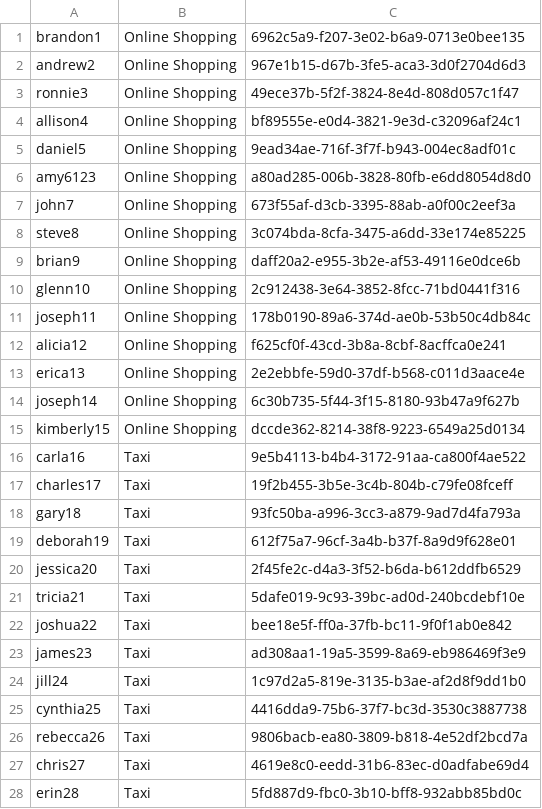
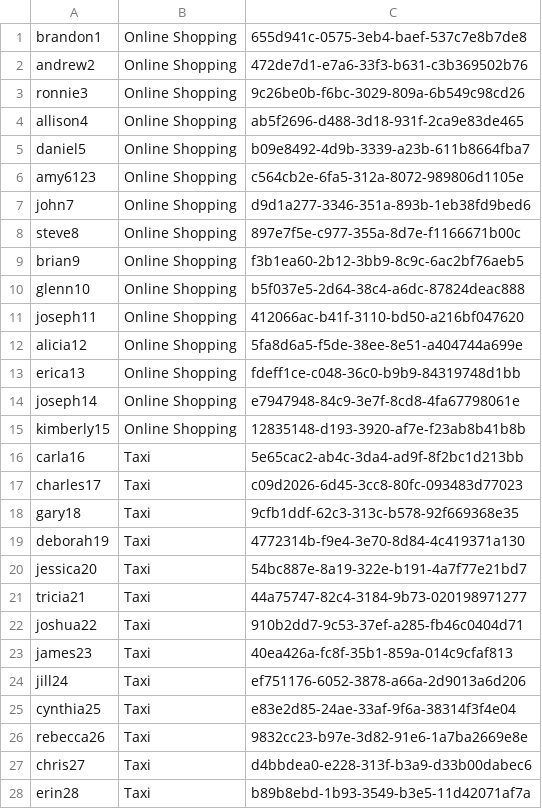
Before and after one commit to ThaminduDilshan/APIM-Traffic-Tool, a CSV file: lib/traffic-tool/data/scenario/scenario_example/api_invoke_tokens.csv, drawn as a sheet; only a part is shown; the diff covers the shown part only.

```diff
--- a/lib/traffic-tool/data/scenario/scenario_example/api_invoke_tokens.csv
+++ b/lib/traffic-tool/data/scenario/scenario_example/api_invoke_tokens.csv
@@ -1,28 +1,28 @@
-brandon1,Online Shopping,6962c5a9-f207-3e02-b6a9-0713e0bee135
-andrew2,Online Shopping,967e1b15-d67b-3fe5-aca3-3d0f2704d6d3
-ronnie3,Online Shopping,49ece37b-5f2f-3824-8e4d-808d057c1f47
-allison4,Online Shopping,bf89555e-e0d4-3821-9e3d-c32096af24c1
-daniel5,Online Shopping,9ead34ae-716f-3f7f-b943-004ec8adf01c
-amy6123,Online Shopping,a80ad285-006b-3828-80fb-e6dd8054d8d0
-john7,Online Shopping,673f55af-d3cb-3395-88ab-a0f00c2eef3a
-steve8,Online Shopping,3c074bda-8cfa-3475-a6dd-33e174e85225
-brian9,Online Shopping,daff20a2-e955-3b2e-af53-49116e0dce6b
-glenn10,Online Shopping,2c912438-3e64-3852-8fcc-71bd0441f316
-joseph11,Online Shopping,178b0190-89a6-374d-ae0b-53b50c4db84c
-alicia12,Online Shopping,f625cf0f-43cd-3b8a-8cbf-8acffca0e241
-erica13,Online Shopping,2e2ebbfe-59d0-37df-b568-c011d3aace4e
-joseph14,Online Shopping,6c30b735-5f44-3f15-8180-93b47a9f627b
-kimberly15,Online Shopping,dccde362-8214-38f8-9223-6549a25d0134
-carla16,Taxi,9e5b4113-b4b4-3172-91aa-ca800f4ae522
-charles17,Taxi,19f2b455-3b5e-3c4b-804b-c79fe08fceff
-gary18,Taxi,93fc50ba-a996-3cc3-a879-9ad7d4fa793a
-deborah19,Taxi,612f75a7-96cf-3a4b-b37f-8a9d9f628e01
-jessica20,Taxi,2f45fe2c-d4a3-3f52-b6da-b612ddfb6529
-tricia21,Taxi,5dafe019-9c93-39bc-ad0d-240bcdebf10e
-joshua22,Taxi,bee18e5f-ff0a-37fb-bc11-9f0f1ab0e842
-james23,Taxi,ad308aa1-19a5-3599-8a69-eb986469f3e9
-jill24,Taxi,1c97d2a5-819e-3135-b3ae-af2d8f9dd1b0
-cynthia25,Taxi,4416dda9-75b6-37f7-bc3d-3530c3887738
-rebecca26,Taxi,9806bacb-ea80-3809-b818-4e52df2bcd7a
-chris27,Taxi,4619e8c0-eedd-31b6-83ec-d0adfabe69d4
-erin28,Taxi,5fd887d9-fbc0-3b10-bff8-932abb85bd0c
+brandon1,Online Shopping,655d941c-0575-3eb4-baef-537c7e8b7de8
+andrew2,Online Shopping,472de7d1-e7a6-33f3-b631-c3b369502b76
+ronnie3,Online Shopping,9c26be0b-f6bc-3029-809a-6b549c98cd26
+allison4,Online Shopping,ab5f2696-d488-3d18-931f-2ca9e83de465
+daniel5,Online Shopping,b09e8492-4d9b-3339-a23b-611b8664fba7
+amy6123,Online Shopping,c564cb2e-6fa5-312a-8072-989806d1105e
+john7,Online Shopping,d9d1a277-3346-351a-893b-1eb38fd9bed6
+steve8,Online Shopping,897e7f5e-c977-355a-8d7e-f1166671b00c
+brian9,Online Shopping,f3b1ea60-2b12-3bb9-8c9c-6ac2bf76aeb5
+glenn10,Online Shopping,b5f037e5-2d64-38c4-a6dc-87824deac888
+joseph11,Online Shopping,412066ac-b41f-3110-bd50-a216bf047620
+alicia12,Online Shopping,5fa8d6a5-f5de-38ee-8e51-a404744a699e
+erica13,Online Shopping,fdeff1ce-c048-36c0-b9b9-84319748d1bb
+joseph14,Online Shopping,e7947948-84c9-3e7f-8cd8-4fa67798061e
+kimberly15,Online Shopping,12835148-d193-3920-af7e-f23ab8b41b8b
+carla16,Taxi,5e65cac2-ab4c-3da4-ad9f-8f2bc1d213bb
+charles17,Taxi,c09d2026-6d45-3cc8-80fc-093483d77023
+gary18,Taxi,9cfb1ddf-62c3-313c-b578-92f669368e35
+deborah19,Taxi,4772314b-f9e4-3e70-8d84-4c419371a130
+jessica20,Taxi,54bc887e-8a19-322e-b191-4a7f77e21bd7
+tricia21,Taxi,44a75747-82c4-3184-9b73-020198971277
+joshua22,Taxi,910b2dd7-9c53-37ef-a285-fb46c0404d71
+james23,Taxi,40ea426a-fc8f-35b1-859a-014c9cfaf813
+jill24,Taxi,ef751176-6052-3878-a66a-2d9013a6d206
+cynthia25,Taxi,e83e2d85-24ae-33af-9f6a-38314f3f4e04
+rebecca26,Taxi,9832cc23-b97e-3d82-91e6-1a7ba2669e8e
+chris27,Taxi,d4bbdea0-e228-313f-b3a9-d33b00dabec6
+erin28,Taxi,b89b8ebd-1b93-3549-b3e5-11d42071af7a
```
Also changed, not shown: 122 edited cells elsewhere in this file, lib/traffic-tool/data/scenario/scenario_example/token_ip_cookie.csv, 5 other files.
